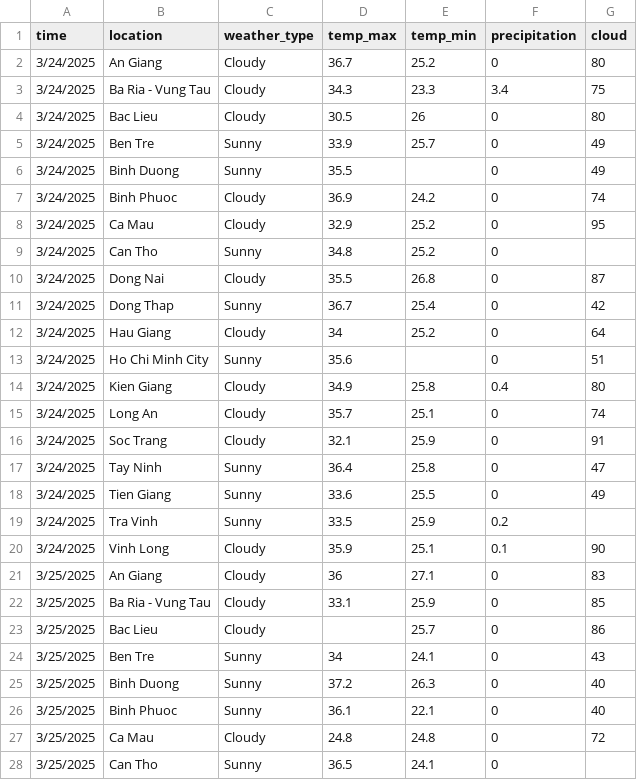
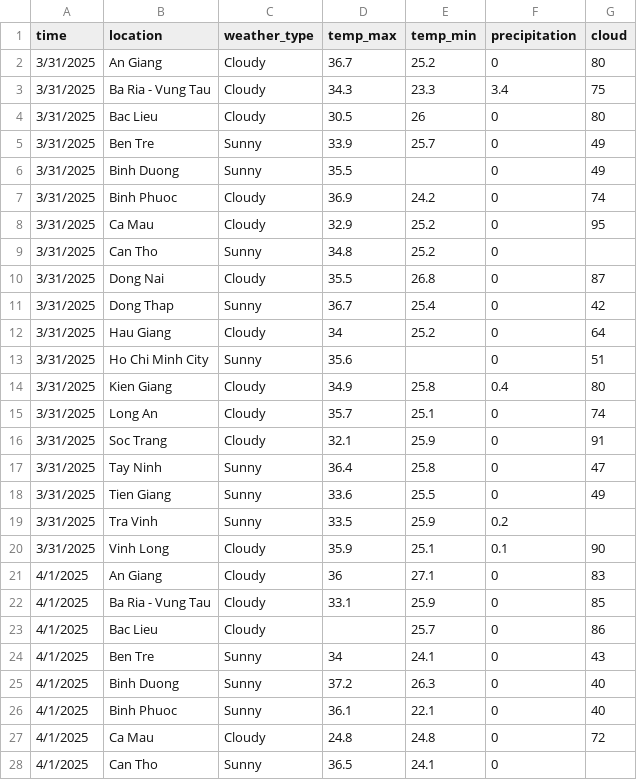
Before and after one commit to thuanvu301103/CO4031_Data_Warehouse_and_Data_Support_System_Assignment_Weather_Warehouse, a CSV file: asset/dump_data/weekly_report/weekly_weather_report.csv, drawn as a sheet; only a part is shown; the diff covers the shown part only.

```diff
--- a/asset/dump_data/weekly_report/weekly_weather_report.csv
+++ b/asset/dump_data/weekly_report/weekly_weather_report.csv
@@ -1,28 +1,28 @@
 time,location,weather_type,temp_max,temp_min,precipitation,cloud
-3/24/2025,An Giang,Cloudy,36.7,25.2,0,80
-3/24/2025,Ba Ria - Vung Tau,Cloudy,34.3,23.3,3.4,75
-3/24/2025,Bac Lieu,Cloudy,30.5,26,0,80
-3/24/2025,Ben Tre,Sunny,33.9,25.7,0,49
-3/24/2025,Binh Duong,Sunny,35.5,,0,49
-3/24/2025,Binh Phuoc,Cloudy,36.9,24.2,0,74
-3/24/2025,Ca Mau,Cloudy,32.9,25.2,0,95
-3/24/2025,Can Tho,Sunny,34.8,25.2,0,
-3/24/2025,Dong Nai,Cloudy,35.5,26.8,0,87
-3/24/2025,Dong Thap,Sunny,36.7,25.4,0,42
-3/24/2025,Hau Giang,Cloudy,34,25.2,0,64
-3/24/2025,Ho Chi Minh City,Sunny,35.6,,0,51
-3/24/2025,Kien Giang,Cloudy,34.9,25.8,0.4,80
-3/24/2025,Long An,Cloudy,35.7,25.1,0,74
-3/24/2025,Soc Trang,Cloudy,32.1,25.9,0,91
-3/24/2025,Tay Ninh,Sunny,36.4,25.8,0,47
-3/24/2025,Tien Giang,Sunny,33.6,25.5,0,49
-3/24/2025,Tra Vinh,Sunny,33.5,25.9,0.2,
-3/24/2025,Vinh Long,Cloudy,35.9,25.1,0.1,90
-3/25/2025,An Giang,Cloudy,36,27.1,0,83
-3/25/2025,Ba Ria - Vung Tau,Cloudy,33.1,25.9,0,85
-3/25/2025,Bac Lieu,Cloudy,,25.7,0,86
-3/25/2025,Ben Tre,Sunny,34,24.1,0,43
-3/25/2025,Binh Duong,Sunny,37.2,26.3,0,40
-3/25/2025,Binh Phuoc,Sunny,36.1,22.1,0,40
-3/25/2025,Ca Mau,Cloudy,24.8,24.8,0,72
-3/25/2025,Can Tho,Sunny,36.5,24.1,0,
+3/31/2025,An Giang,Cloudy,36.7,25.2,0,80
+3/31/2025,Ba Ria - Vung Tau,Cloudy,34.3,23.3,3.4,75
+3/31/2025,Bac Lieu,Cloudy,30.5,26,0,80
+3/31/2025,Ben Tre,Sunny,33.9,25.7,0,49
+3/31/2025,Binh Duong,Sunny,35.5,,0,49
+3/31/2025,Binh Phuoc,Cloudy,36.9,24.2,0,74
+3/31/2025,Ca Mau,Cloudy,32.9,25.2,0,95
+3/31/2025,Can Tho,Sunny,34.8,25.2,0,
+3/31/2025,Dong Nai,Cloudy,35.5,26.8,0,87
+3/31/2025,Dong Thap,Sunny,36.7,25.4,0,42
+3/31/2025,Hau Giang,Cloudy,34,25.2,0,64
+3/31/2025,Ho Chi Minh City,Sunny,35.6,,0,51
+3/31/2025,Kien Giang,Cloudy,34.9,25.8,0.4,80
+3/31/2025,Long An,Cloudy,35.7,25.1,0,74
+3/31/2025,Soc Trang,Cloudy,32.1,25.9,0,91
+3/31/2025,Tay Ninh,Sunny,36.4,25.8,0,47
+3/31/2025,Tien Giang,Sunny,33.6,25.5,0,49
+3/31/2025,Tra Vinh,Sunny,33.5,25.9,0.2,
+3/31/2025,Vinh Long,Cloudy,35.9,25.1,0.1,90
+4/1/2025,An Giang,Cloudy,36,27.1,0,83
+4/1/2025,Ba Ria - Vung Tau,Cloudy,33.1,25.9,0,85
+4/1/2025,Bac Lieu,Cloudy,,25.7,0,86
+4/1/2025,Ben Tre,Sunny,34,24.1,0,43
+4/1/2025,Binh Duong,Sunny,37.2,26.3,0,40
+4/1/2025,Binh Phuoc,Sunny,36.1,22.1,0,40
+4/1/2025,Ca Mau,Cloudy,24.8,24.8,0,72
+4/1/2025,Can Tho,Sunny,36.5,24.1,0,
```
Also changed, not shown: 106 edited cells elsewhere in this file, 3 other files.
